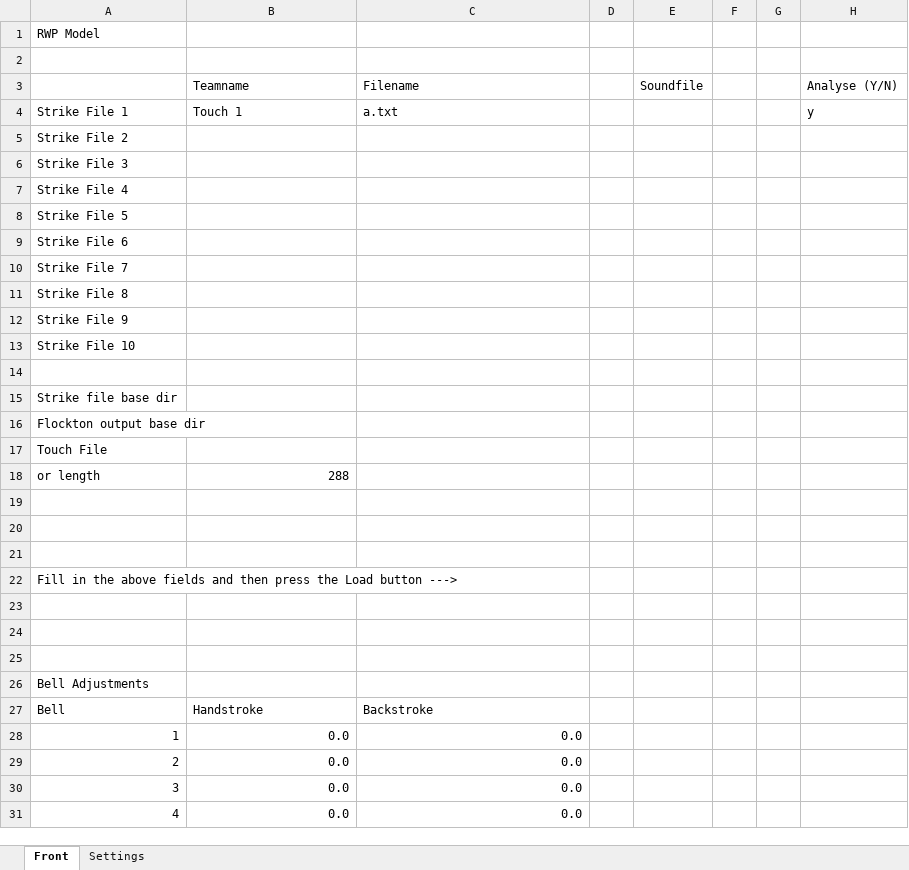
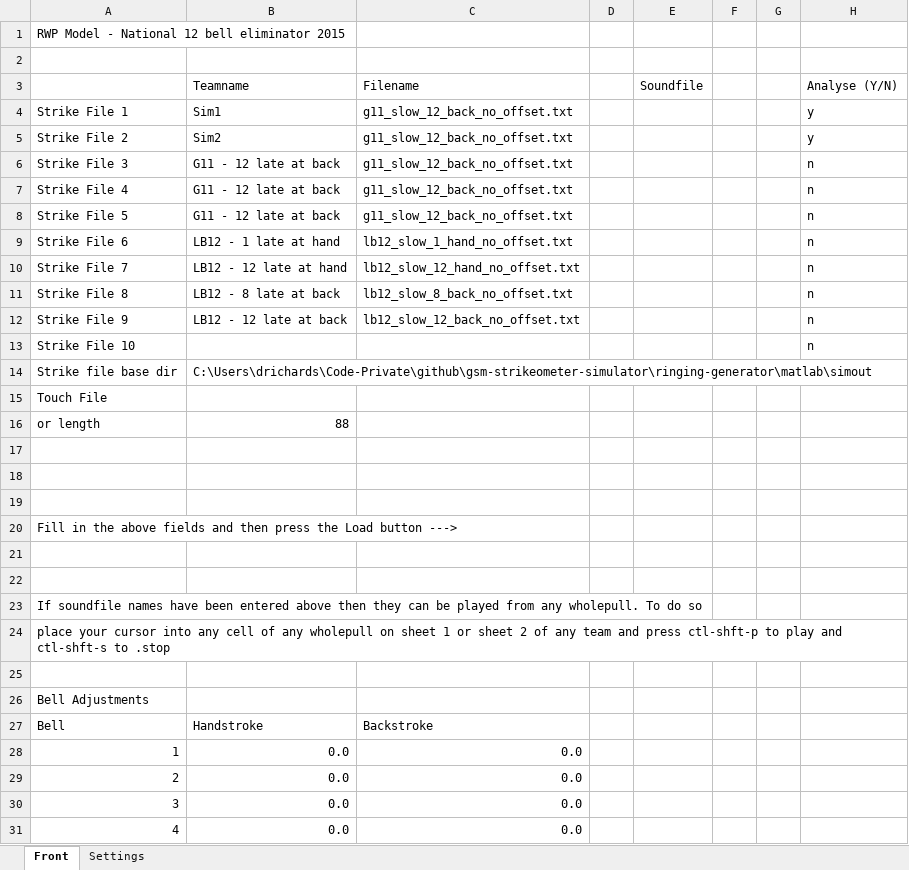
Before and after one commit to 12bell-ringingmodels/rwp-model, an Excel workbook: RWPModel.xlsm, sheet Front, drawn as a sheet; only a part is shown; values as stored, in another font and other column widths than the file's, no borders; removed rows and columns are numbered as before the commit, all else as after; the diff names each change by its address in the sheet, - before the commit and + after, or states it on an @@ line.

Commit message:
Implementation of minimum-squared error version of handstroke gap

```diff
--- a/RWPModel.xlsm (sheet Front)
+++ b/RWPModel.xlsm (sheet Front)
-A1: RWP Model
+A1: RWP Model - National 12 bell eliminator 2015
-B4: Touch 1
+B4: Sim1
-C4: a.txt
+C4: g11_slow_12_back_no_offset.txt
-B5: (empty)
+B5: Sim2
-C5:C8: (empty)
+C5:C8: g11_slow_12_back_no_offset.txt
-H5: (empty)
+H5: y
-B6:B8: (empty)
+B6:B8: G11 - 12 late at back
-H6:H13: (empty)
+H6:H13: n
-B9: (empty)
+B9: LB12 - 1 late at hand
-C9: (empty)
+C9: lb12_slow_1_hand_no_offset.txt
-B10: (empty)
+B10: LB12 - 12 late at hand
-C10: (empty)
+C10: lb12_slow_12_hand_no_offset.txt
-B11: (empty)
+B11: LB12 - 8 late at back
-C11: (empty)
+C11: lb12_slow_8_back_no_offset.txt
-B12: (empty)
+B12: LB12 - 12 late at back
-C12: (empty)
+C12: lb12_slow_12_back_no_offset.txt
-row 14: (empty)
-B14: (empty)
+B14: C:\Users\drichards\Code-Private\github\gsm-strikeometer-simulator\ringing-generator\matlab\simout
-row 16: Flockton output base dir
-B16: 288
+B16: 88
+row 23: If soundfile names have been entered above then they can be played from any wholepull. To do so
+row 24: place your cursor into any cell of any wholepull on sheet 1 or sheet 2 of any team and press ctl-shft-p to play and ctl-shft-s to .stop
```
Also changed, not shown: sheet Settings, hidden cells, charts or pictures.
